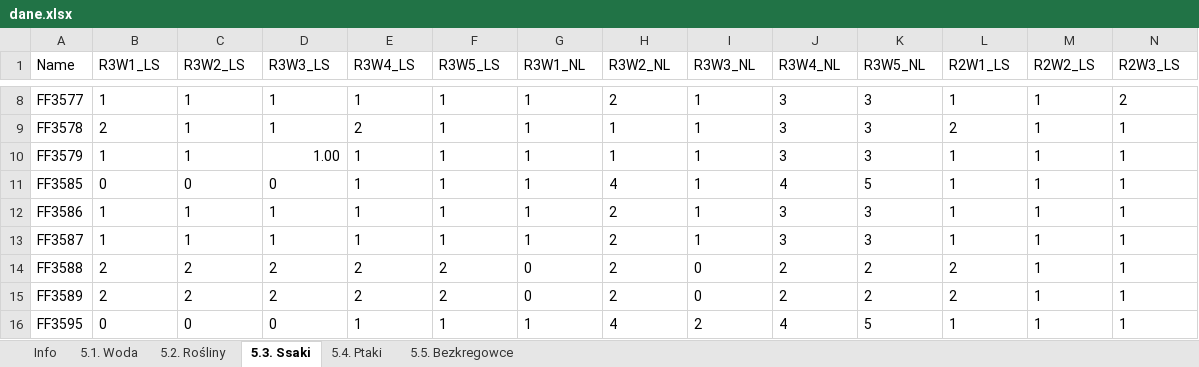
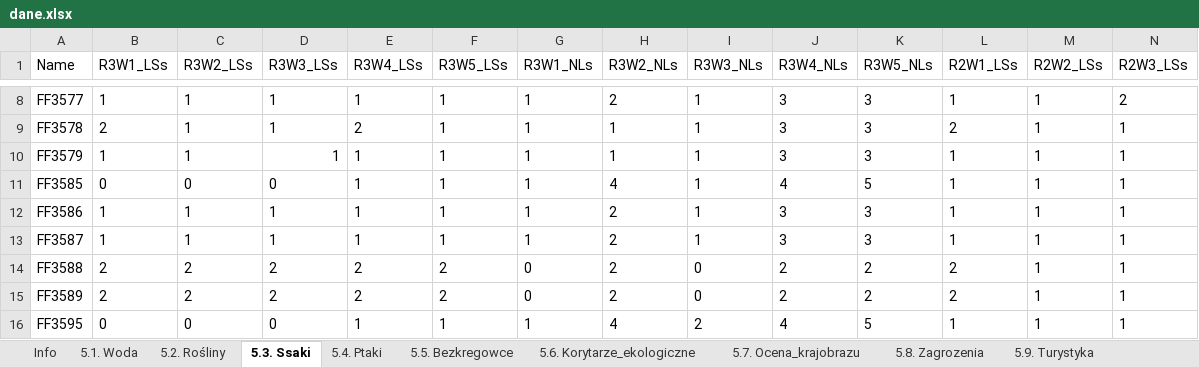
Before and after one commit to Dorota0501/ekosystem, an Excel workbook: dane.xlsx, sheet 5.3. Ssaki, drawn as a sheet; only a part is shown, gaps mark what is left out; values as stored, in another font and other column widths than the file's, no borders; the diff covers the shown part only; the diff names each change by its address in the sheet, - before the commit and + after, or states it on an @@ line.

```diff
--- a/dane.xlsx (sheet 5.3. Ssaki)
+++ b/dane.xlsx (sheet 5.3. Ssaki)
+sheet tab: 5.6. Korytarze_ekologiczne
+sheet tab: 5.7. Ocena_krajobrazu
+sheet tab: 5.8. Zagrozenia
+sheet tab: 5.9. Turystyka
-B1: R3W1_LS
+B1: R3W1_LSs
-C1: R3W2_LS
+C1: R3W2_LSs
-D1: R3W3_LS
+D1: R3W3_LSs
-E1: R3W4_LS
+E1: R3W4_LSs
-F1: R3W5_LS
+F1: R3W5_LSs
-G1: R3W1_NL
+G1: R3W1_NLs
-H1: R3W2_NL
+H1: R3W2_NLs
-I1: R3W3_NL
+I1: R3W3_NLs
-J1: R3W4_NL
+J1: R3W4_NLs
-K1: R3W5_NL
+K1: R3W5_NLs
-L1: R2W1_LS
+L1: R2W1_LSs
-M1: R2W2_LS
+M1: R2W2_LSs
-N1: R2W3_LS
+N1: R2W3_LSs
-D10 (R3W3_LSs): 1.00
+D10 (R3W3_LSs): 1
```
Also changed, not shown: 17 edited cells elsewhere in this sheet, sheet 5.5. Bezkregowce, sheet 5.1. Woda, sheet 5.4. Ptaki, sheet 5.2. Rośliny, 27 other files.
